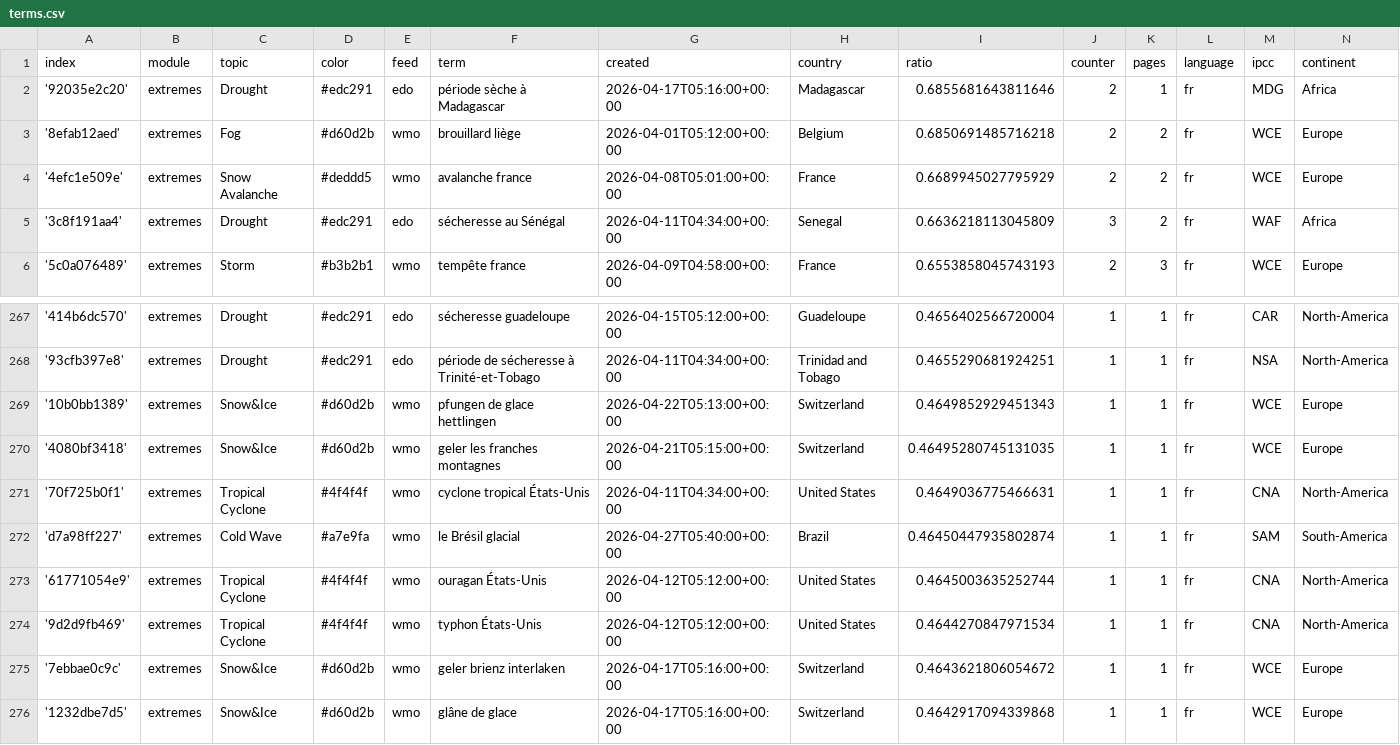
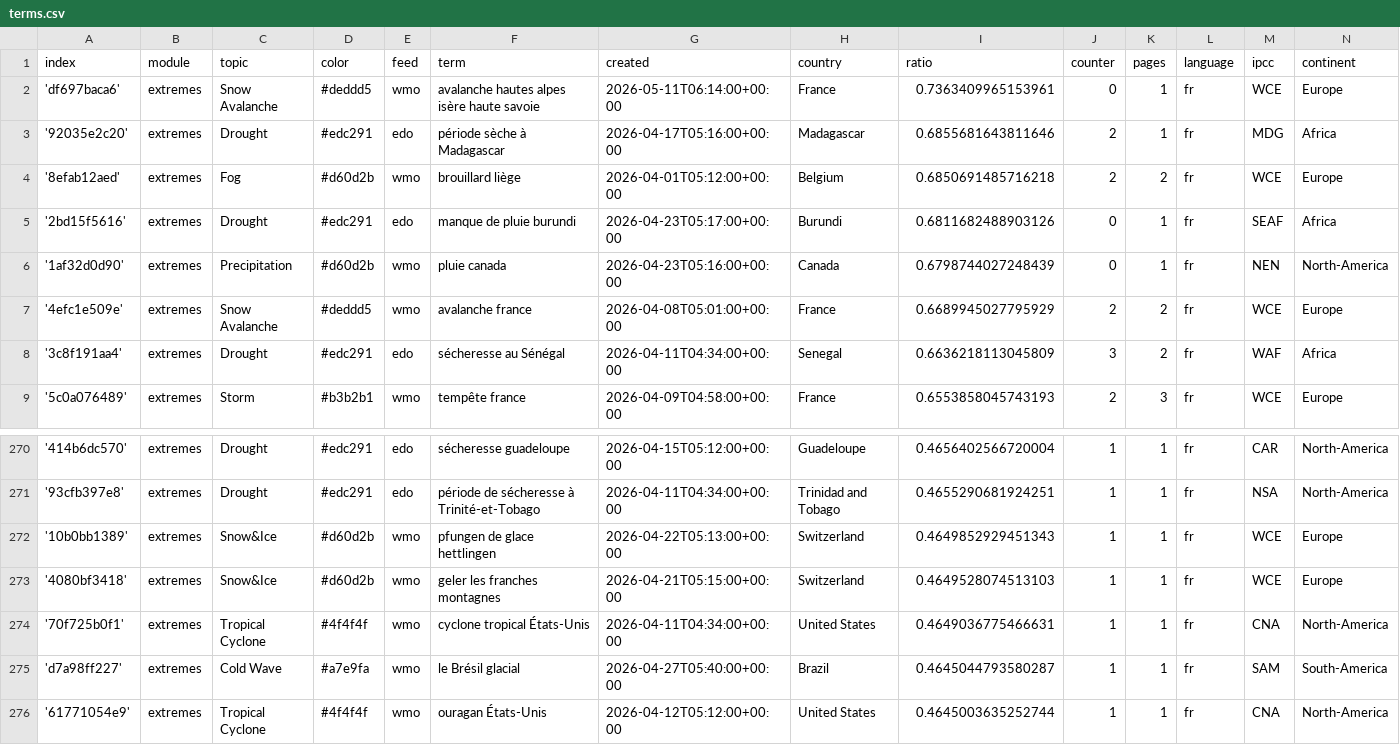
Before and after one commit to TinoH91news/frenchExtremes, a CSV file: terms.csv, drawn as a sheet; only a part is shown, gaps mark what is left out; the shorter side is filled out with more unchanged rows.

Commit message:
Commit from GitHub Actions (import:0.0)

```diff
--- a/terms.csv
+++ b/terms.csv
@@ -1,4 +1,7 @@
 index,module,topic,color,feed,term,created,country,ratio,counter,pages,language,ipcc,continent
+'df697baca6',extremes,Snow Avalanche,#deddd5,wmo,avalanche hautes alpes isère haute savoie,2026-05-11T06:14:00+00:00,France,0.7363409965153961,0,1,fr,WCE,Europe
 '92035e2c20',extremes,Drought,#edc291,edo,période sèche à Madagascar,2026-04-17T05:16:00+00:00,Madagascar,0.6855681643811646,2,1,fr,MDG,Africa
 '8efab12aed',extremes,Fog,#d60d2b,wmo,brouillard liège,2026-04-01T05:12:00+00:00,Belgium,0.6850691485716218,2,2,fr,WCE,Europe
+'2bd15f5616',extremes,Drought,#edc291,edo,manque de pluie burundi,2026-04-23T05:17:00+00:00,Burundi,0.6811682488903126,0,1,fr,SEAF,Africa
+'1af32d0d90',extremes,Precipitation,#d60d2b,wmo,pluie canada,2026-04-23T05:16:00+00:00,Canada,0.6798744027248439,0,1,fr,NEN,North-America
 '4efc1e509e',extremes,Snow Avalanche,#deddd5,wmo,avalanche france,2026-04-08T05:01:00+00:00,France,0.6689945027795929,2,2,fr,WCE,Europe
@@ -269,5 +272,5 @@ index,module,topic,color,feed,term,created,country,ratio,counter,pages,language,
 '10b0bb1389',extremes,Snow&Ice,#d60d2b,wmo,pfungen de glace hettlingen,2026-04-22T05:13:00+00:00,Switzerland,0.4649852929451343,1,1,fr,WCE,Europe
-'4080bf3418',extremes,Snow&Ice,#d60d2b,wmo,geler les franches montagnes,2026-04-21T05:15:00+00:00,Switzerland,0.46495280745131035,1,1,fr,WCE,Europe
+'4080bf3418',extremes,Snow&Ice,#d60d2b,wmo,geler les franches montagnes,2026-04-21T05:15:00+00:00,Switzerland,0.4649528074513103,1,1,fr,WCE,Europe
 '70f725b0f1',extremes,Tropical Cyclone,#4f4f4f,wmo,cyclone tropical États-Unis,2026-04-11T04:34:00+00:00,United States,0.4649036775466631,1,1,fr,CNA,North-America
-'d7a98ff227',extremes,Cold Wave,#a7e9fa,wmo,le Brésil glacial,2026-04-27T05:40:00+00:00,Brazil,0.46450447935802874,1,1,fr,SAM,South-America
+'d7a98ff227',extremes,Cold Wave,#a7e9fa,wmo,le Brésil glacial,2026-04-27T05:40:00+00:00,Brazil,0.4645044793580287,1,1,fr,SAM,South-America
 '61771054e9',extremes,Tropical Cyclone,#4f4f4f,wmo,ouragan États-Unis,2026-04-12T05:12:00+00:00,United States,0.4645003635252744,1,1,fr,CNA,North-America
```
